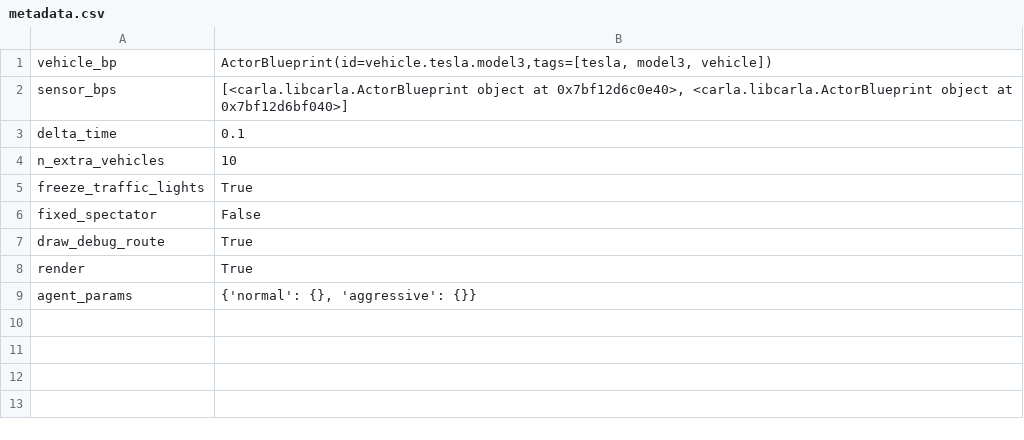
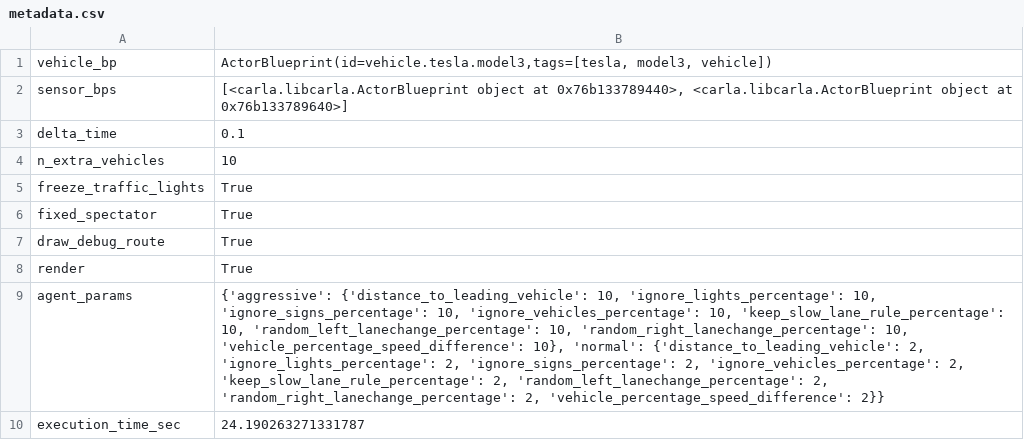
Before and after one commit to H-IAAC/simulated_driving_behavior, a CSV file: data/synthetic/Town01/carla/fixed/traffic/metadata.csv, drawn as a sheet; the diff names each change by its address in the sheet, - before the commit and + after, or states it on an @@ line.

Commit message:
generating llm data for carla

```diff
--- a/data/synthetic/Town01/carla/fixed/traffic/metadata.csv
+++ b/data/synthetic/Town01/carla/fixed/traffic/metadata.csv
-B2: …object at 0x7bf12d6c0e40>, <carla.libcarla.ActorBlueprint object at 0x7bf12d6bf040>]
+B2: …object at 0x76b133789440>, <carla.libcarla.ActorBlueprint object at 0x76b133789640>]
-B6: False
+B6: True
-B9: {'normal': {}, 'aggressive': {}}
+B9: {'aggressive': {'distance_to_leading_vehicle': 10, 'ignore_lights_percentage': 10, 'ignore_signs_percentage': 10, 'ignore_vehicles_percentage': 10, 'keep_slow_lane_rule_percentage': 10, 'random_left_lanechange_percentage': 10, 'random_right_lanechange_percentage': 10, 'vehicle_percentage_speed_difference': 10}, 'normal': {'distance_to_leading_vehicle': 2, 'ignore_lights_percentage': 2, 'ignore_signs_percentage': 2, 'ignore_vehicles_percentage': 2, 'keep_slow_lane_rule_percentage': 2, 'random_left_lanechange_percentage': 2, 'random_right_lanechange_percentage': 2, 'vehicle_percentage_speed_difference': 2}}
+row 10: execution_time_sec | 24.190263271331787
```
Also changed, not shown: 23 other files.
